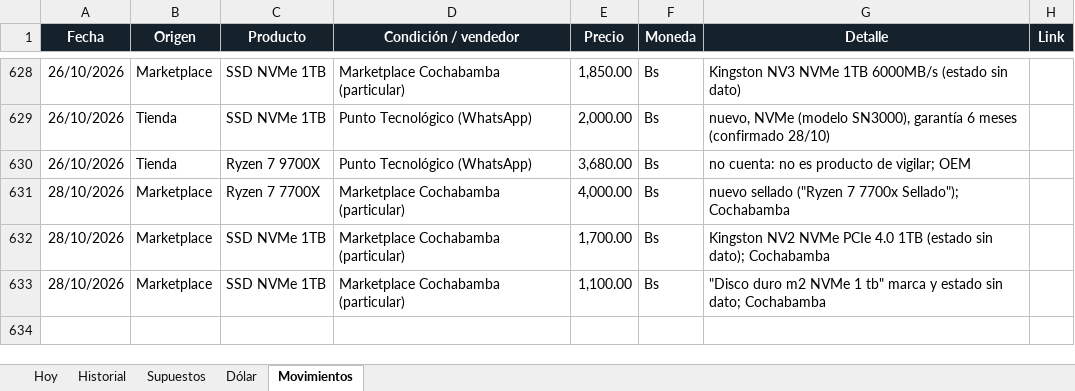
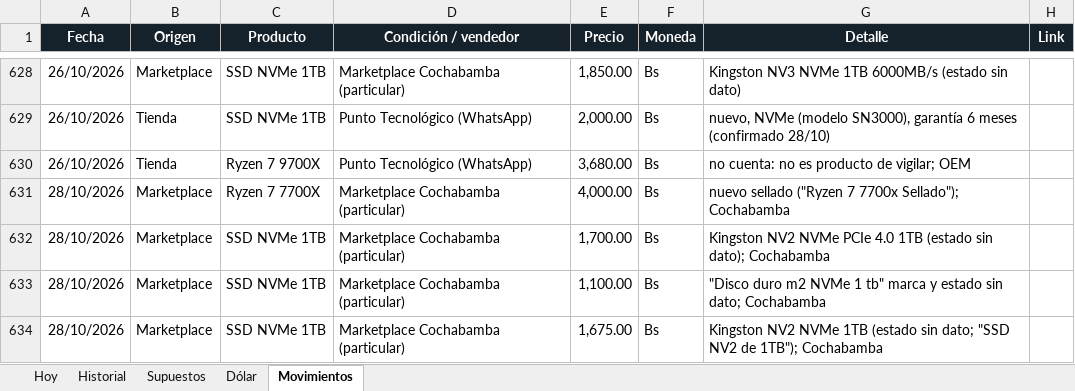
Before and after one commit to Santi491/Claude-, an Excel workbook: importacion-cochabamba.xlsx, sheet Movimientos, drawn as a sheet; only a part is shown, gaps mark what is left out; values as stored, in another font and other column widths than the file's, no borders; table styles not drawn; the diff names each change by its address in the sheet, - before the commit and + after, or states it on an @@ line.

```diff
--- a/importacion-cochabamba.xlsx (sheet Movimientos)
+++ b/importacion-cochabamba.xlsx (sheet Movimientos)
+row 634: 28/10/2026 | Marketplace | SSD NVMe 1TB | Marketplace Cochabamba (particular) | 1,675.00 | Bs | Kingston NV2 NVMe 1TB (estado sin dato; "SSD NV2 de 1TB"); Cochabamba
```
Also changed, not shown: 17 other files.
